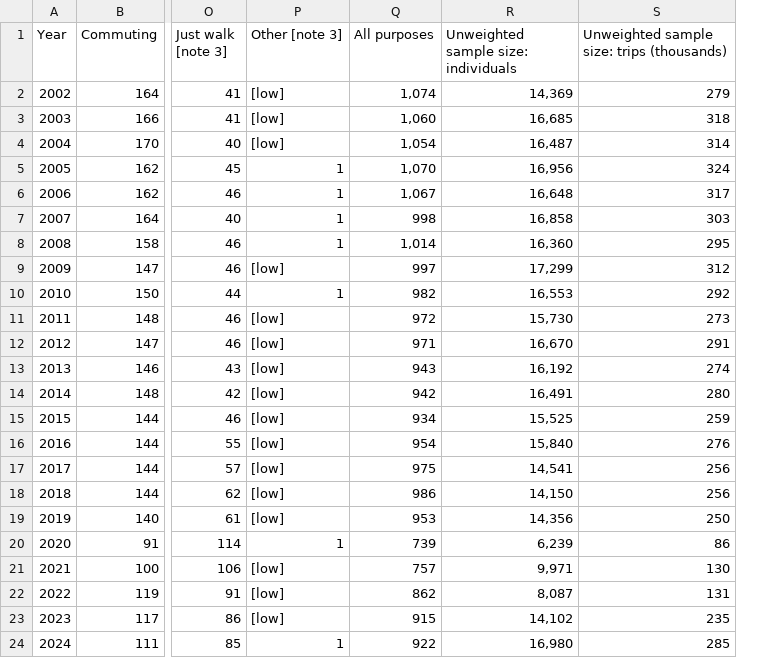
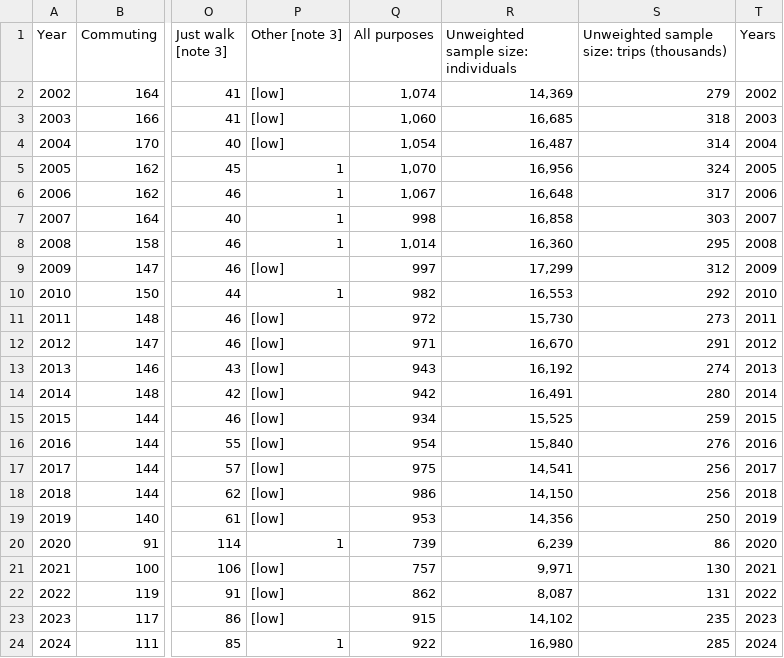
Before and after one commit to Zakaria-Arribet/data, a CSV file: datafile.csv, drawn as a sheet; only a part is shown, gaps mark what is left out; the diff names each change by its address in the sheet, - before the commit and + after, or states it on an @@ line.

Commit message:
Add files via upload

```diff
--- a/datafile.csv
+++ b/datafile.csv
+column T (Years), rows 2-24: 2002 | 2003 | 2004 | 2005 | 2006 | 2007 | 2008 | 2009 | 2010 | 2011 | 2012 | 2013 | 2014 | 2015 | 2016 | 2017 | 2018 | 2019 | 2020 | 2021 | 2022 | 2023 | 2024
```
